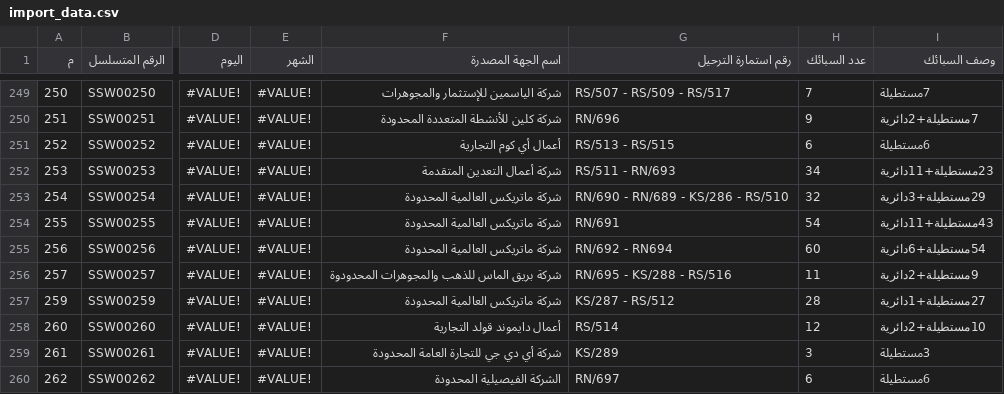
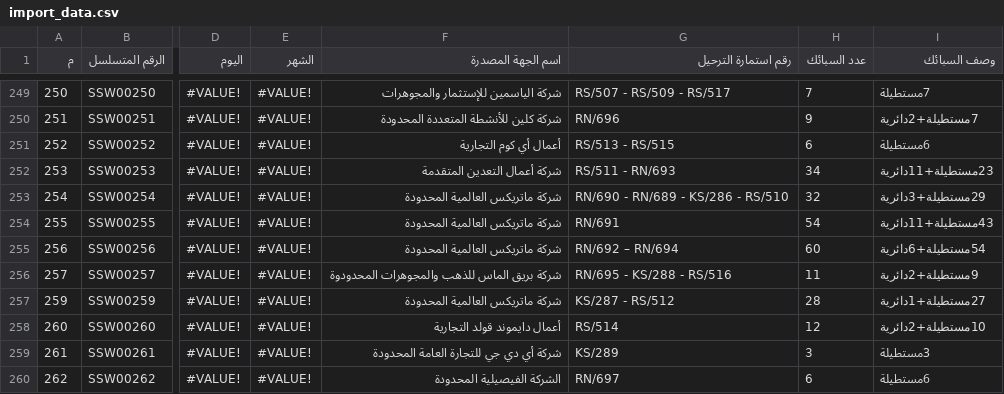
Before and after one commit to mahmoud-ali/e_service, a CSV file: sswg/data/import_data.csv, drawn as a sheet; only a part is shown, gaps mark what is left out; the diff names each change by its address in the sheet, - before the commit and + after, or states it on an @@ line.

Commit message:
fix: Correct formatting of RN field in import_data.csv for consistency

```diff
--- a/sswg/data/import_data.csv
+++ b/sswg/data/import_data.csv
-G255 (رقم استمارة الترحيل): RN/692 - RN694
+G255 (رقم استمارة الترحيل): RN/692 – RN/694
```
